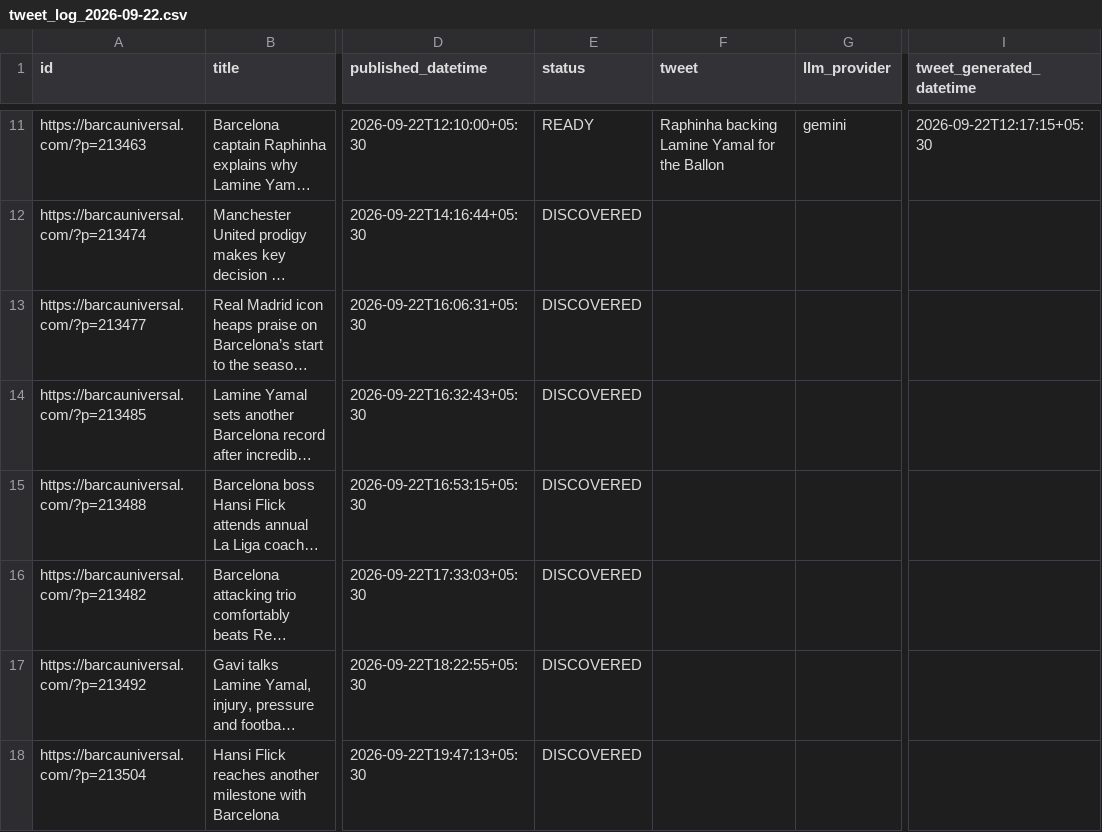
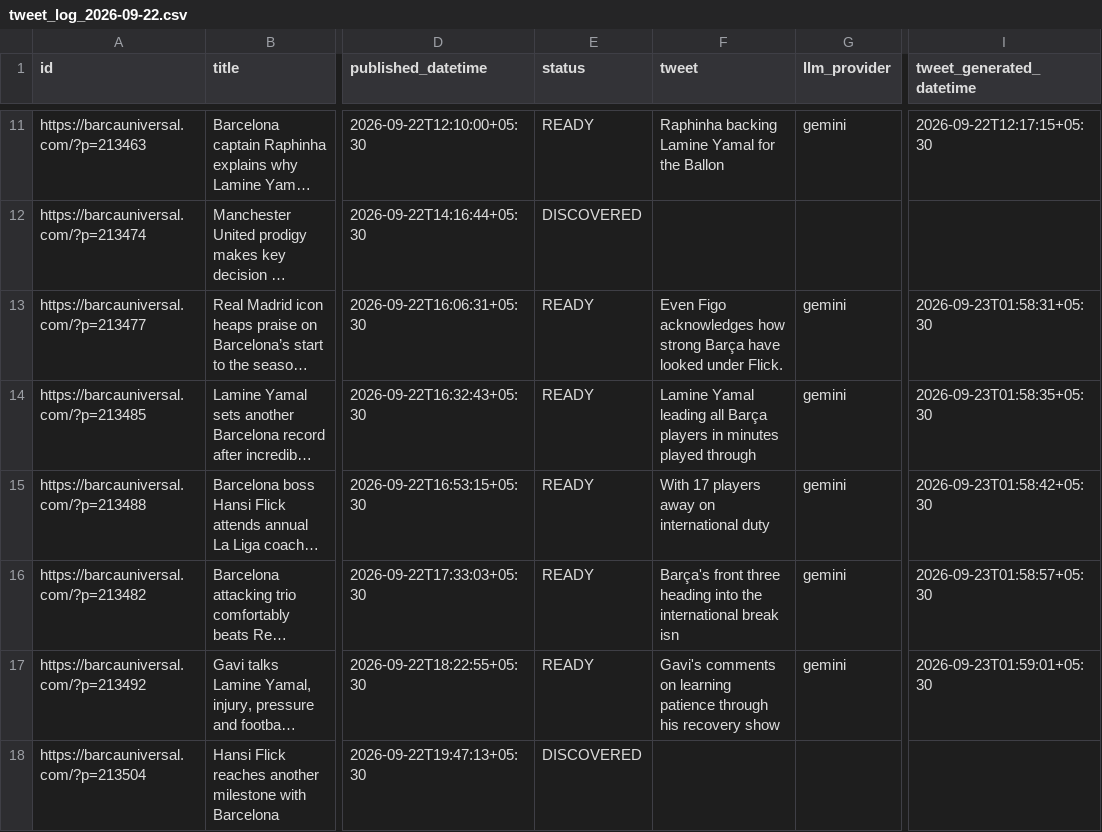
Before and after one commit to dinesh-kanakaraj/Kestrel, a CSV file: logs/tweet_log_2026-09-22.csv, drawn as a sheet; only a part is shown, gaps mark what is left out; long unchanged cells end in …; the diff covers the shown part only; the diff names each change by its address in the sheet, - before the commit and + after, or states it on an @@ line.

Commit message:
state: generated tweets run 35780375186

```diff
--- a/logs/tweet_log_2026-09-22.csv
+++ b/logs/tweet_log_2026-09-22.csv
-E13:E17 (status): DISCOVERED
+E13:E17 (status): READY
-F13 (tweet): (empty)
+F13 (tweet): Even Figo acknowledges how strong Barça have looked under Flick.
-G13:G17 (llm_provider): (empty)
+G13:G17 (llm_provider): gemini
-I13 (tweet_generated_datetime): (empty)
+I13 (tweet_generated_datetime): 2026-09-23T01:58:31+05:30
-F14 (tweet): (empty)
+F14 (tweet): Lamine Yamal leading all Barça players in minutes played through
-I14 (tweet_generated_datetime): (empty)
+I14 (tweet_generated_datetime): 2026-09-23T01:58:35+05:30
-F15 (tweet): (empty)
+F15 (tweet): With 17 players away on international duty
-I15 (tweet_generated_datetime): (empty)
+I15 (tweet_generated_datetime): 2026-09-23T01:58:42+05:30
-F16 (tweet): (empty)
+F16 (tweet): Barça's front three heading into the international break isn
-I16 (tweet_generated_datetime): (empty)
+I16 (tweet_generated_datetime): 2026-09-23T01:58:57+05:30
-F17 (tweet): (empty)
+F17 (tweet): Gavi's comments on learning patience through his recovery show
-I17 (tweet_generated_datetime): (empty)
+I17 (tweet_generated_datetime): 2026-09-23T01:59:01+05:30
```
Also changed, not shown: 16 edited cells elsewhere in this file, logs/tweet_log_2026-09-23.csv.
